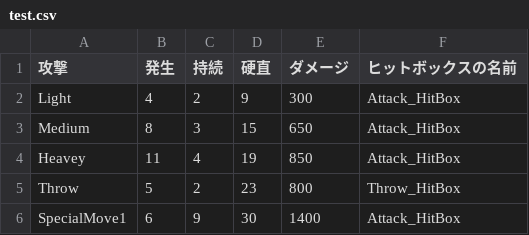
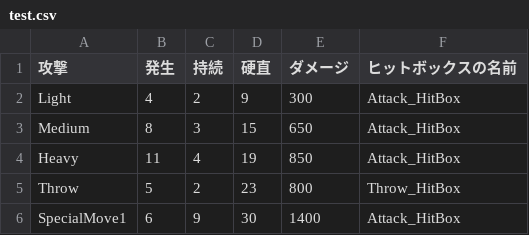
Before and after one commit to Yuuya-z1n/FightingGame, a CSV file: Fighting Game/Assets/CustumData/PlayerCustum/test.csv, drawn as a sheet.

```diff
--- a/Fighting Game/Assets/CustumData/PlayerCustum/test.csv
+++ b/Fighting Game/Assets/CustumData/PlayerCustum/test.csv
@@ -3,3 +3,3 @@ Light,4,2,9,300,Attack_HitBox
 Medium,8,3,15,650,Attack_HitBox
-Heavey,11,4,19,850,Attack_HitBox
+Heavy,11,4,19,850,Attack_HitBox
 Throw,5,2,23,800,Throw_HitBox
```
Also changed, not shown: 13 other files.
